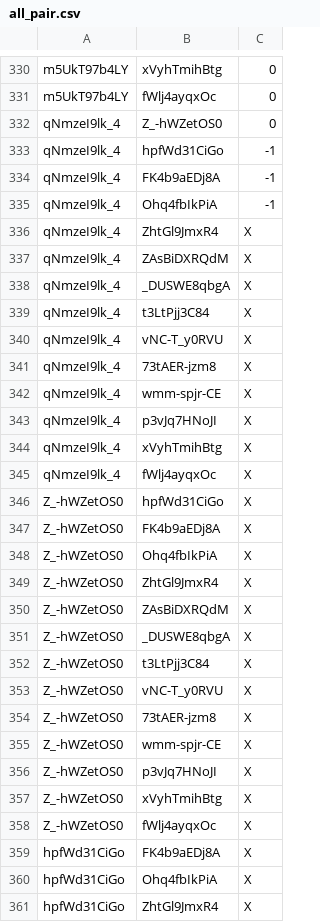
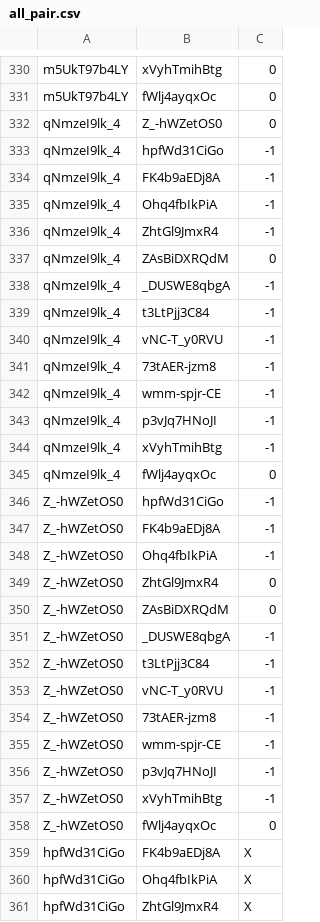
Before and after one commit to smygw72/P-KAI, a CSV file: smygw/annotation/all_pair.csv, drawn as a sheet; only a part is shown, gaps mark what is left out.

Commit message:
feat:annotation 336-358

```diff
--- a/smygw/annotation/all_pair.csv
+++ b/smygw/annotation/all_pair.csv
@@ -335,25 +335,25 @@ qNmzeI9lk_4,FK4b9aEDj8A,-1
 qNmzeI9lk_4,Ohq4fbIkPiA,-1
-qNmzeI9lk_4,ZhtGl9JmxR4,X
-qNmzeI9lk_4,ZAsBiDXRQdM,X
-qNmzeI9lk_4,_DUSWE8qbgA,X
-qNmzeI9lk_4,t3LtPjj3C84,X
-qNmzeI9lk_4,vNC-T_y0RVU,X
-qNmzeI9lk_4,73tAER-jzm8,X
-qNmzeI9lk_4,wmm-spjr-CE,X
-qNmzeI9lk_4,p3vJq7HNoJI,X
-qNmzeI9lk_4,xVyhTmihBtg,X
-qNmzeI9lk_4,fWlj4ayqxOc,X
-Z_-hWZetOS0,hpfWd31CiGo,X
-Z_-hWZetOS0,FK4b9aEDj8A,X
-Z_-hWZetOS0,Ohq4fbIkPiA,X
-Z_-hWZetOS0,ZhtGl9JmxR4,X
-Z_-hWZetOS0,ZAsBiDXRQdM,X
-Z_-hWZetOS0,_DUSWE8qbgA,X
-Z_-hWZetOS0,t3LtPjj3C84,X
-Z_-hWZetOS0,vNC-T_y0RVU,X
-Z_-hWZetOS0,73tAER-jzm8,X
-Z_-hWZetOS0,wmm-spjr-CE,X
-Z_-hWZetOS0,p3vJq7HNoJI,X
-Z_-hWZetOS0,xVyhTmihBtg,X
-Z_-hWZetOS0,fWlj4ayqxOc,X
+qNmzeI9lk_4,ZhtGl9JmxR4,-1
+qNmzeI9lk_4,ZAsBiDXRQdM,0
+qNmzeI9lk_4,_DUSWE8qbgA,-1
+qNmzeI9lk_4,t3LtPjj3C84,-1
+qNmzeI9lk_4,vNC-T_y0RVU,-1
+qNmzeI9lk_4,73tAER-jzm8,-1
+qNmzeI9lk_4,wmm-spjr-CE,-1
+qNmzeI9lk_4,p3vJq7HNoJI,-1
+qNmzeI9lk_4,xVyhTmihBtg,-1
+qNmzeI9lk_4,fWlj4ayqxOc,0
+Z_-hWZetOS0,hpfWd31CiGo,-1
+Z_-hWZetOS0,FK4b9aEDj8A,-1
+Z_-hWZetOS0,Ohq4fbIkPiA,-1
+Z_-hWZetOS0,ZhtGl9JmxR4,0
+Z_-hWZetOS0,ZAsBiDXRQdM,0
+Z_-hWZetOS0,_DUSWE8qbgA,-1
+Z_-hWZetOS0,t3LtPjj3C84,-1
+Z_-hWZetOS0,vNC-T_y0RVU,-1
+Z_-hWZetOS0,73tAER-jzm8,-1
+Z_-hWZetOS0,wmm-spjr-CE,-1
+Z_-hWZetOS0,p3vJq7HNoJI,-1
+Z_-hWZetOS0,xVyhTmihBtg,-1
+Z_-hWZetOS0,fWlj4ayqxOc,0
 hpfWd31CiGo,FK4b9aEDj8A,X
```
